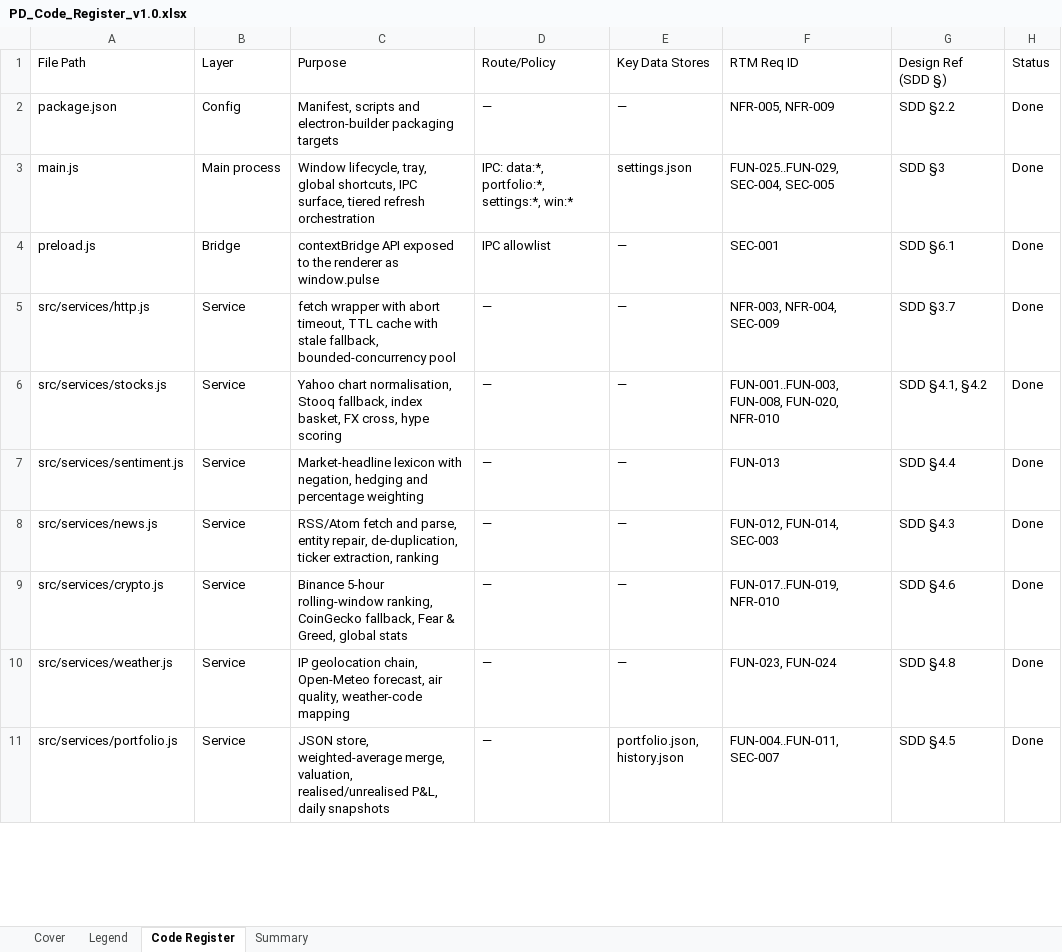
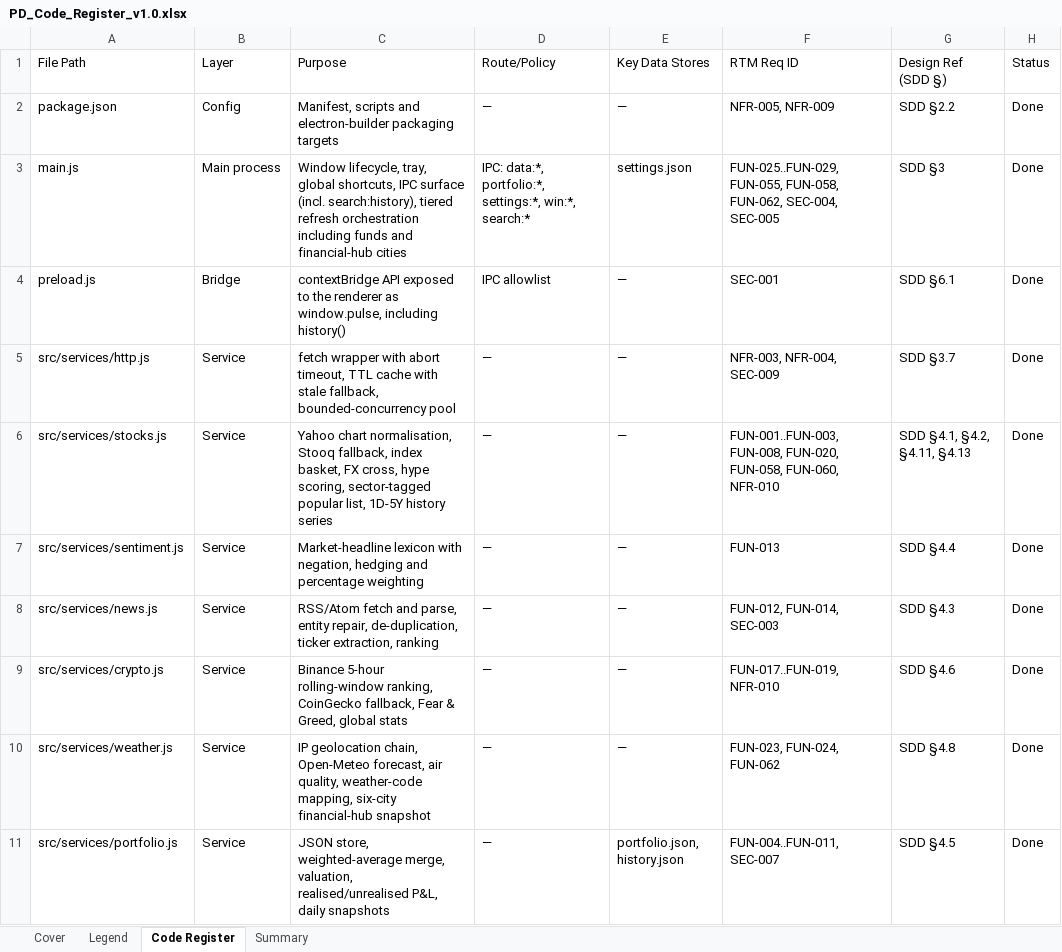
Before and after one commit to dheeravtandon/pulsedesk, an Excel workbook: docs/PD_Code_Register_v1.0.xlsx, sheet Code Register, drawn as a sheet; only a part is shown; values as stored, in another font and other column widths than the file's, no cell formats; the diff covers the shown part only; the diff names each change by its address in the sheet, - before the commit and + after, or states it on an @@ line.

```diff
--- a/docs/PD_Code_Register_v1.0.xlsx (sheet Code Register)
+++ b/docs/PD_Code_Register_v1.0.xlsx (sheet Code Register)
-C3 (Purpose): …shortcuts, IPC surface, tiered refresh orchestration
+C3 (Purpose): …shortcuts, IPC surface (incl. search:history), tiered refresh orchestration including funds and financial-hub cities
-D3 (Route/Policy): …portfolio:*, settings:*, win:*
+D3 (Route/Policy): …portfolio:*, settings:*, win:*, search:*
-F3 (RTM Req ID): FUN-025..FUN-029, SEC-004, SEC-005
+F3 (RTM Req ID): FUN-025..FUN-029, FUN-055, FUN-058, FUN-062, SEC-004, SEC-005
-C4 (Purpose): …renderer as window.pulse
+C4 (Purpose): …renderer as window.pulse, including history()
-C6 (Purpose): …cross, hype scoring
+C6 (Purpose): …cross, hype scoring, sector-tagged popular list, 1D-5Y history series
-F6 (RTM Req ID): …FUN-008, FUN-020, NFR-010
+F6 (RTM Req ID): …FUN-008, FUN-020, FUN-058, FUN-060, NFR-010
-G6 (Design Ref (SDD §)): SDD §4.1, §4.2
+G6 (Design Ref (SDD §)): SDD §4.1, §4.2, §4.11, §4.13
-C10 (Purpose): …quality, weather-code mapping
+C10 (Purpose): …quality, weather-code mapping, six-city financial-hub snapshot
-F10 (RTM Req ID): FUN-023, FUN-024
+F10 (RTM Req ID): FUN-023, FUN-024, FUN-062
```
Also changed, not shown: 1 added row and 12 edited cells elsewhere in this sheet, cell formats, docs/PD_DPDP_Compliance_Tracker_v1.0.xlsx, docs/PD_Project_Timeline_v1.0.xlsx, 6 other files.
